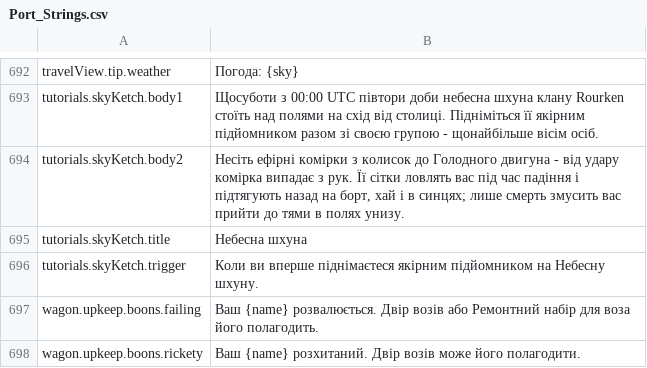
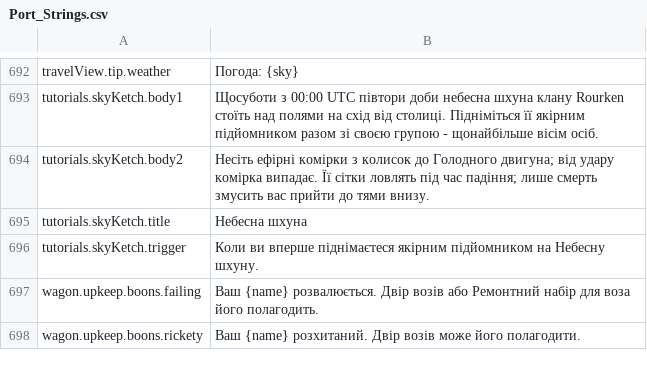
Before and after one commit to Hazerre/daggerfall-js-source, a CSV file: locales/uk/Port_Strings.csv, drawn as a sheet; only a part is shown, gaps mark what is left out.

```diff
--- a/locales/uk/Port_Strings.csv
+++ b/locales/uk/Port_Strings.csv
@@ -693,3 +693,3 @@ travelView.tip.weather,"Погода: {sky}"
 tutorials.skyKetch.body1,"Щосуботи з 00:00 UTC півтори доби небесна шхуна клану Rourken стоїть над полями на схід від столиці. Підніміться її якірним підйомником разом зі своєю групою - щонайбільше вісім осіб."
-tutorials.skyKetch.body2,"Несіть ефірні комірки з колисок до Голодного двигуна - від удару комірка випадає з рук. Її сітки ловлять вас під час падіння і підтягують назад на борт, хай і в синцях; лише смерть змусить вас прийти до тями в полях унизу."
+tutorials.skyKetch.body2,"Несіть ефірні комірки з колисок до Голодного двигуна; від удару комірка випадає. Її сітки ловлять під час падіння; лише смерть змусить вас прийти до тями внизу."
 tutorials.skyKetch.title,"Небесна шхуна"
```
Also changed, not shown: locales/bg/Port_Strings.csv, locales/el/Port_Strings.csv, 55 other files.
